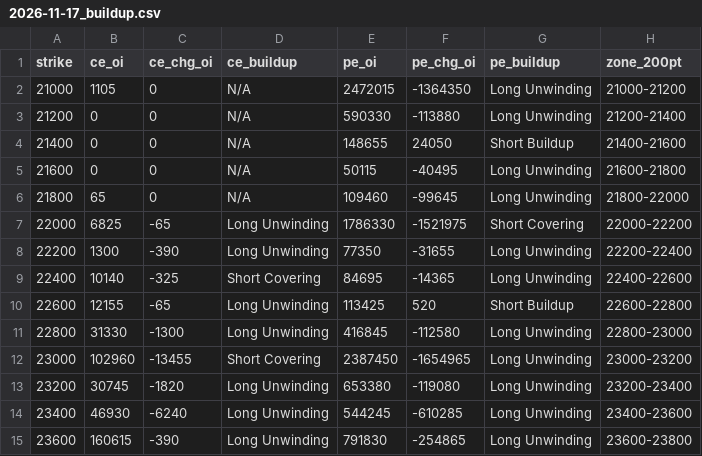
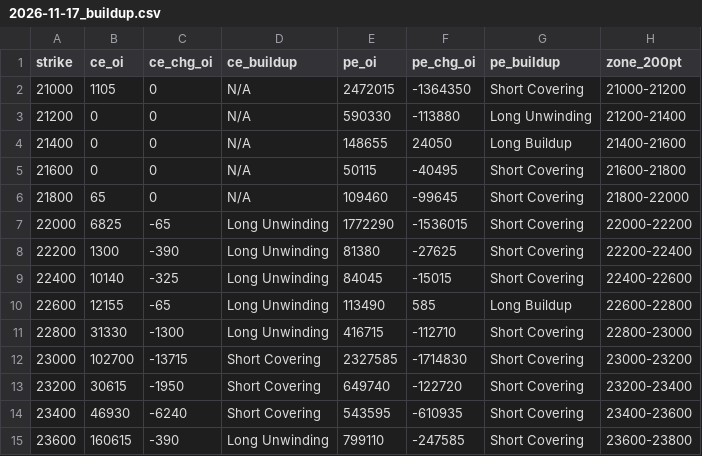
Before and after one commit to ddtambe/Nifty50_Options, a CSV file: data/2026-11-17/2026-11-17_buildup.csv, drawn as a sheet; only a part is shown; the diff covers the shown part only.

```diff
--- a/data/2026-11-17/2026-11-17_buildup.csv
+++ b/data/2026-11-17/2026-11-17_buildup.csv
@@ -1,15 +1,15 @@
 strike,ce_oi,ce_chg_oi,ce_buildup,pe_oi,pe_chg_oi,pe_buildup,zone_200pt
-21000,1105,0,N/A,2472015,-1364350,Long Unwinding,21000-21200
+21000,1105,0,N/A,2472015,-1364350,Short Covering,21000-21200
 21200,0,0,N/A,590330,-113880,Long Unwinding,21200-21400
-21400,0,0,N/A,148655,24050,Short Buildup,21400-21600
-21600,0,0,N/A,50115,-40495,Long Unwinding,21600-21800
-21800,65,0,N/A,109460,-99645,Long Unwinding,21800-22000
-22000,6825,-65,Long Unwinding,1786330,-1521975,Short Covering,22000-22200
-22200,1300,-390,Long Unwinding,77350,-31655,Long Unwinding,22200-22400
-22400,10140,-325,Short Covering,84695,-14365,Long Unwinding,22400-22600
-22600,12155,-65,Long Unwinding,113425,520,Short Buildup,22600-22800
-22800,31330,-1300,Long Unwinding,416845,-112580,Long Unwinding,22800-23000
-23000,102960,-13455,Short Covering,2387450,-1654965,Long Unwinding,23000-23200
-23200,30745,-1820,Long Unwinding,653380,-119080,Long Unwinding,23200-23400
-23400,46930,-6240,Long Unwinding,544245,-610285,Long Unwinding,23400-23600
-23600,160615,-390,Long Unwinding,791830,-254865,Long Unwinding,23600-23800
+21400,0,0,N/A,148655,24050,Long Buildup,21400-21600
+21600,0,0,N/A,50115,-40495,Short Covering,21600-21800
+21800,65,0,N/A,109460,-99645,Short Covering,21800-22000
+22000,6825,-65,Long Unwinding,1772290,-1536015,Short Covering,22000-22200
+22200,1300,-390,Long Unwinding,81380,-27625,Short Covering,22200-22400
+22400,10140,-325,Long Unwinding,84045,-15015,Short Covering,22400-22600
+22600,12155,-65,Long Unwinding,113490,585,Long Buildup,22600-22800
+22800,31330,-1300,Long Unwinding,416715,-112710,Short Covering,22800-23000
+23000,102700,-13715,Short Covering,2327585,-1714830,Short Covering,23000-23200
+23200,30615,-1950,Short Covering,649740,-122720,Short Covering,23200-23400
+23400,46930,-6240,Short Covering,543595,-610935,Short Covering,23400-23600
+23600,160615,-390,Long Unwinding,799110,-247585,Short Covering,23600-23800
```
Also changed, not shown: 74 edited cells elsewhere in this file, data/2026-11-17/2026-11-17_raw.csv, data/2026-11-17/2026-11-23_raw.csv, 7 other files.
